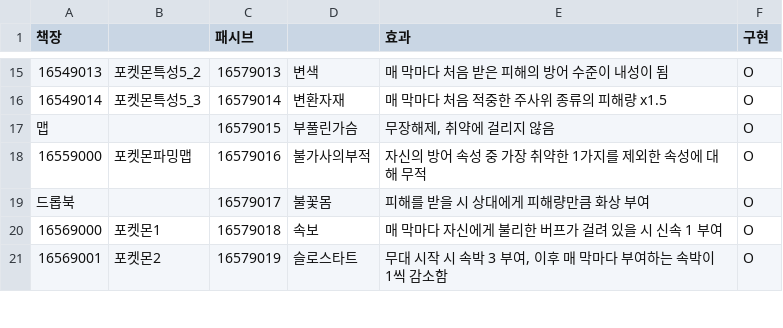
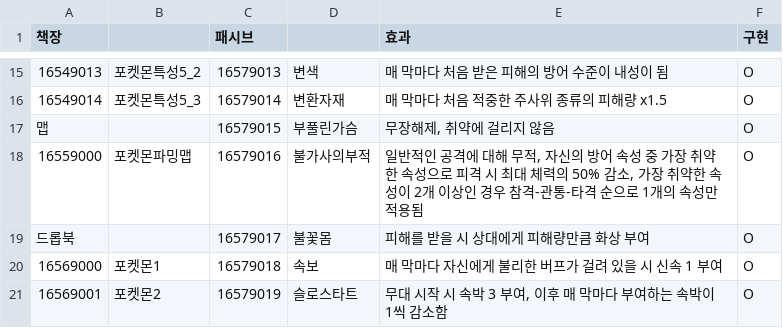
Before and after one commit to Flestal/PokemonPassiveMOD, a CSV file: 번호목록.csv, drawn as a sheet; only a part is shown, gaps mark what is left out.

Commit message:
Update 번호목록.csv

```diff
--- a/번호목록.csv
+++ b/번호목록.csv
@@ -17,3 +17,3 @@
 맵,,16579015,부풀린가슴,"무장해제, 취약에 걸리지 않음",O
-16559000,포켓몬파밍맵,16579016,불가사의부적,자신의 방어 속성 중 가장 취약한 1가지를 제외한 속성에 대해 무적,O
+16559000,포켓몬파밍맵,16579016,불가사의부적,"일반적인 공격에 대해 무적, 자신의 방어 속성 중 가장 취약한 속성으로 피격 시 최대 체력의 50% 감소, 가장 취약한 속성이 2개 이상인 경우 참격-관통-타격 순으로 1개의 속성만 적용됨",O
 드롭북,,16579017,불꽃몸,피해를 받을 시 상대에게 피해량만큼 화상 부여,O
```
